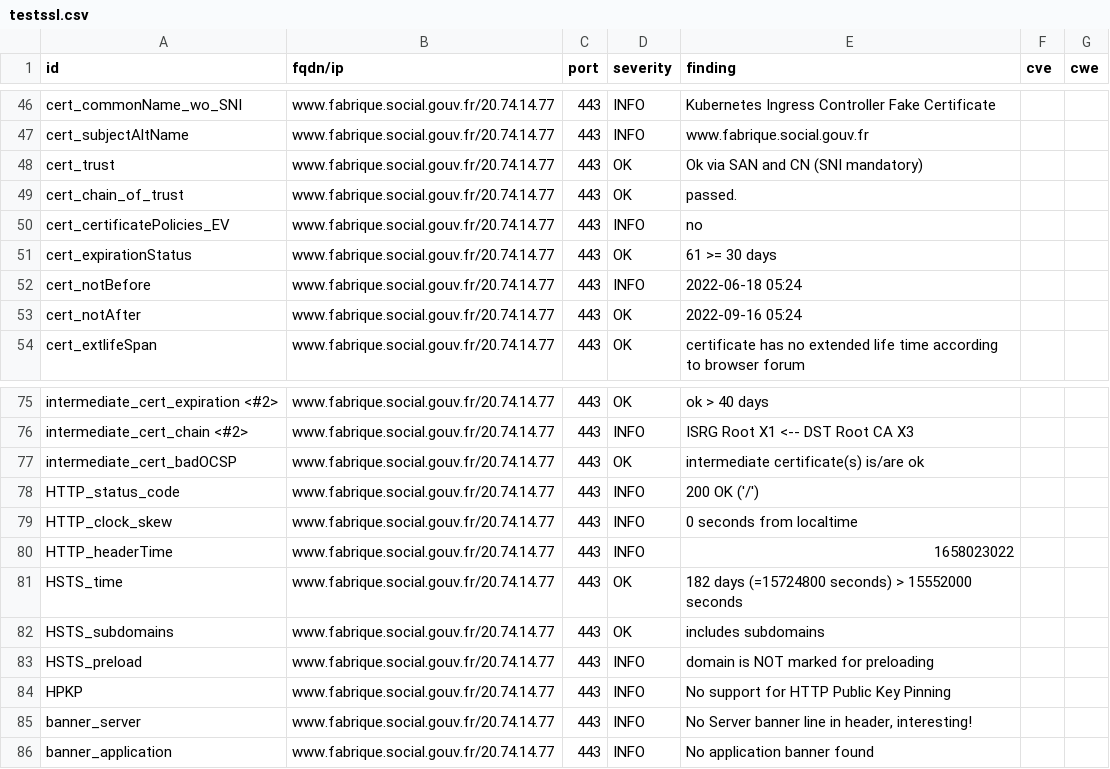
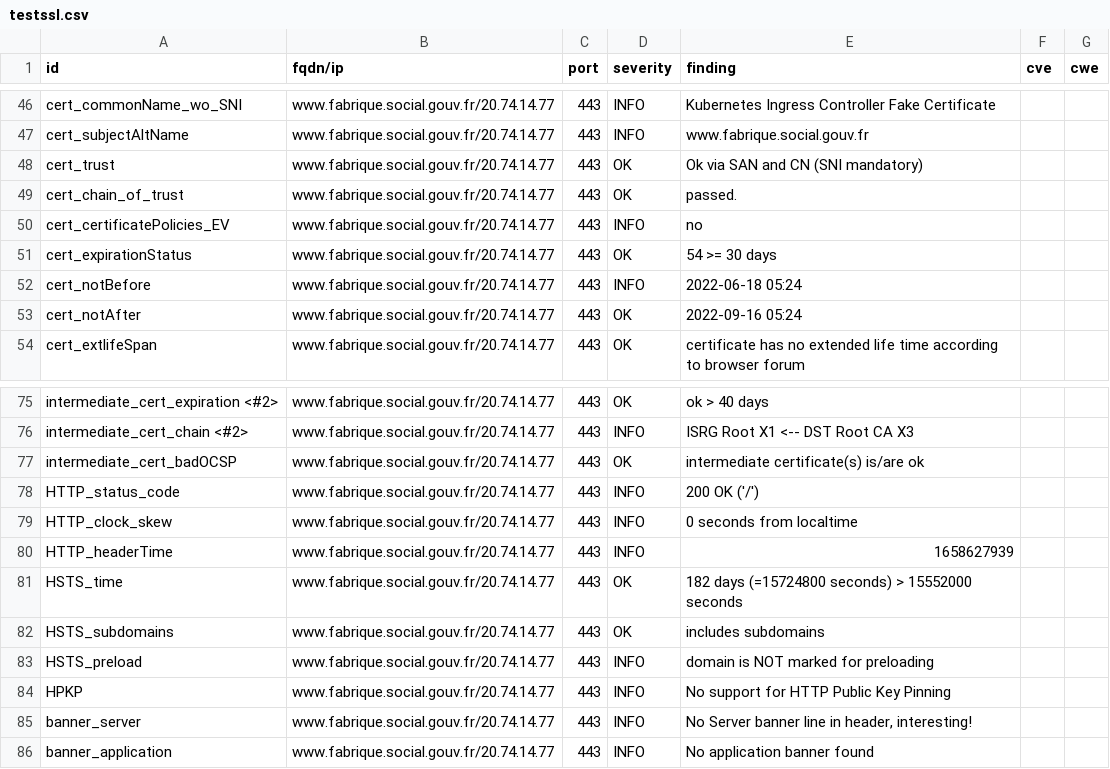
Before and after one commit to LucPIERREDITMERY/dashlordTest, a CSV file: results/aHR0cHM6Ly93d3cuZmFicmlxdWUuc29jaWFsLmdvdXYuZnI=/testssl.csv, drawn as a sheet; only a part is shown, gaps mark what is left out.

```diff
--- a/results/aHR0cHM6Ly93d3cuZmFicmlxdWUuc29jaWFsLmdvdXYuZnI=/testssl.csv
+++ b/results/aHR0cHM6Ly93d3cuZmFicmlxdWUuc29jaWFsLmdvdXYuZnI=/testssl.csv
@@ -50,3 +50,3 @@
 "cert_certificatePolicies_EV","www.fabrique.social.gouv.fr/20.74.14.77","443","INFO","no","",""
-"cert_expirationStatus","www.fabrique.social.gouv.fr/20.74.14.77","443","OK","61 >= 30 days","",""
+"cert_expirationStatus","www.fabrique.social.gouv.fr/20.74.14.77","443","OK","54 >= 30 days","",""
 "cert_notBefore","www.fabrique.social.gouv.fr/20.74.14.77","443","INFO","2022-06-18 05:24","",""
@@ -79,3 +79,3 @@
 "HTTP_clock_skew","www.fabrique.social.gouv.fr/20.74.14.77","443","INFO","0 seconds from localtime","",""
-"HTTP_headerTime","www.fabrique.social.gouv.fr/20.74.14.77","443","INFO","1658023022","",""
+"HTTP_headerTime","www.fabrique.social.gouv.fr/20.74.14.77","443","INFO","1658627939","",""
 "HSTS_time","www.fabrique.social.gouv.fr/20.74.14.77","443","OK","182 days (=15724800 seconds) > 15552000 seconds","",""
```
Also changed, not shown: 16 other files.
